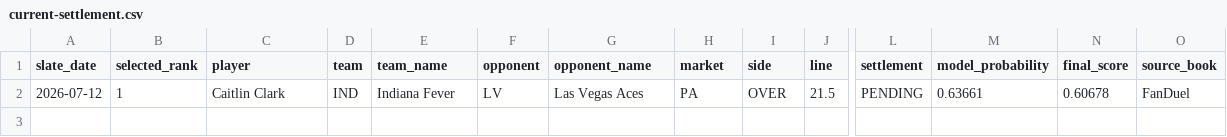
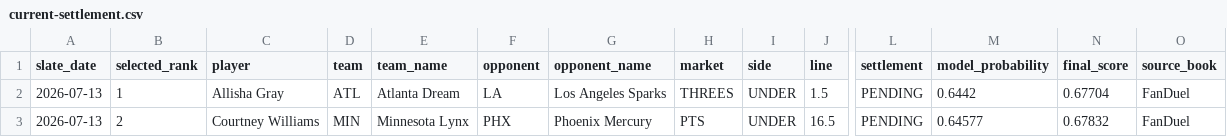
Before and after one commit to testqgw/SCP, a CSV file: wnba/output/current-settlement.csv, drawn as a sheet; only a part is shown, gaps mark what is left out; removed rows and columns are numbered as before the commit, all else as after; rows hold the shown columns only; the diff names each change by its address in the sheet, - before the commit and + after, or states it on an @@ line.

```diff
--- a/wnba/output/current-settlement.csv
+++ b/wnba/output/current-settlement.csv
-row 2: 2026-07-12 | 1 | Caitlin Clark | IND | Indiana Fever | LV | Las Vegas Aces | PA | OVER | 21.5 | PENDING | 0.63661 | 0.60678 | FanDuel
+row 2: 2026-07-13 | 1 | Allisha Gray | ATL | Atlanta Dream | LA | Los Angeles Sparks | THREES | UNDER | 1.5 | PENDING | 0.6442 | 0.67704 | FanDuel
+row 3: 2026-07-13 | 2 | Courtney Williams | MIN | Minnesota Lynx | PHX | Phoenix Mercury | PTS | UNDER | 16.5 | PENDING | 0.64577 | 0.67832 | FanDuel
```
Also changed, not shown: wnba/output/current-card.csv, 12 other files.
